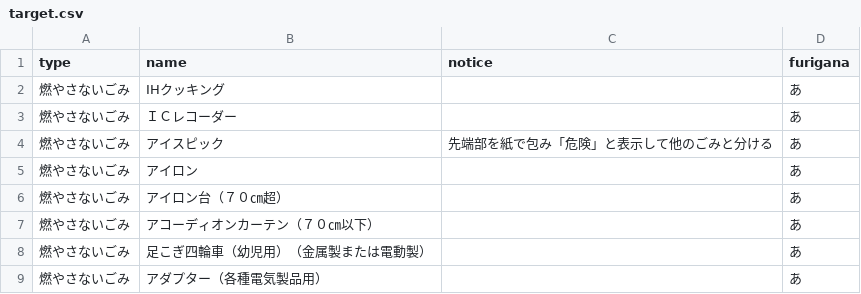
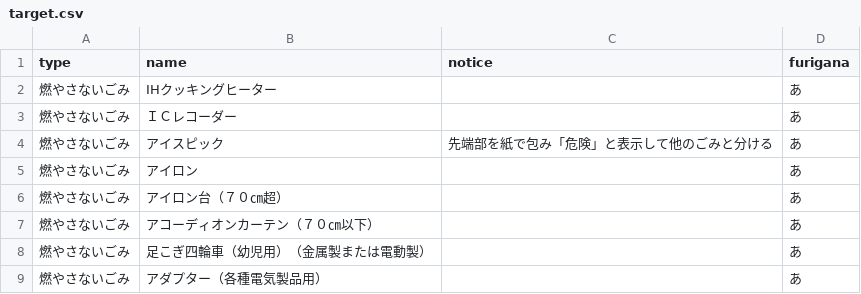
Before and after one commit to k1315154/5374, a CSV file: data/target.csv, drawn as a sheet; only a part is shown.

Commit message:
Update target.csv

```diff
--- a/data/target.csv
+++ b/data/target.csv
@@ -1,3 +1,3 @@
 type,name,notice,furigana
-燃やさないごみ,IHクッキング,,あ
+燃やさないごみ,IHクッキングヒーター,,あ
 燃やさないごみ,ＩＣレコーダー,,あ
```
